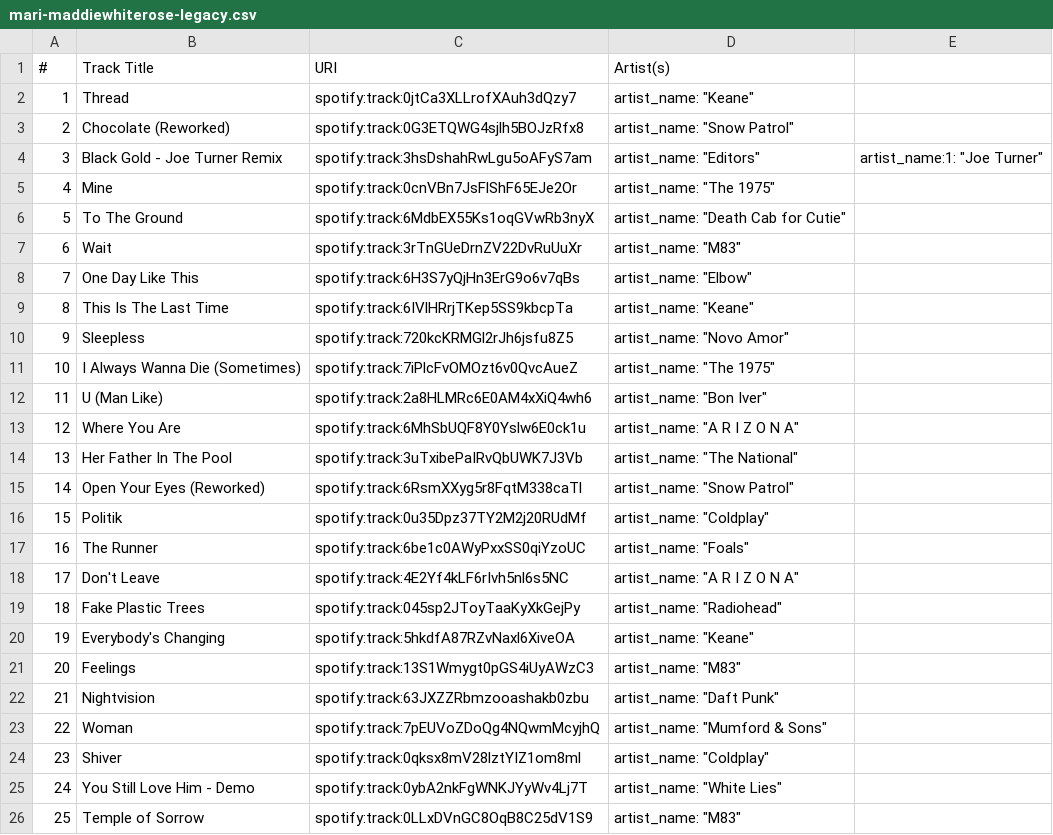
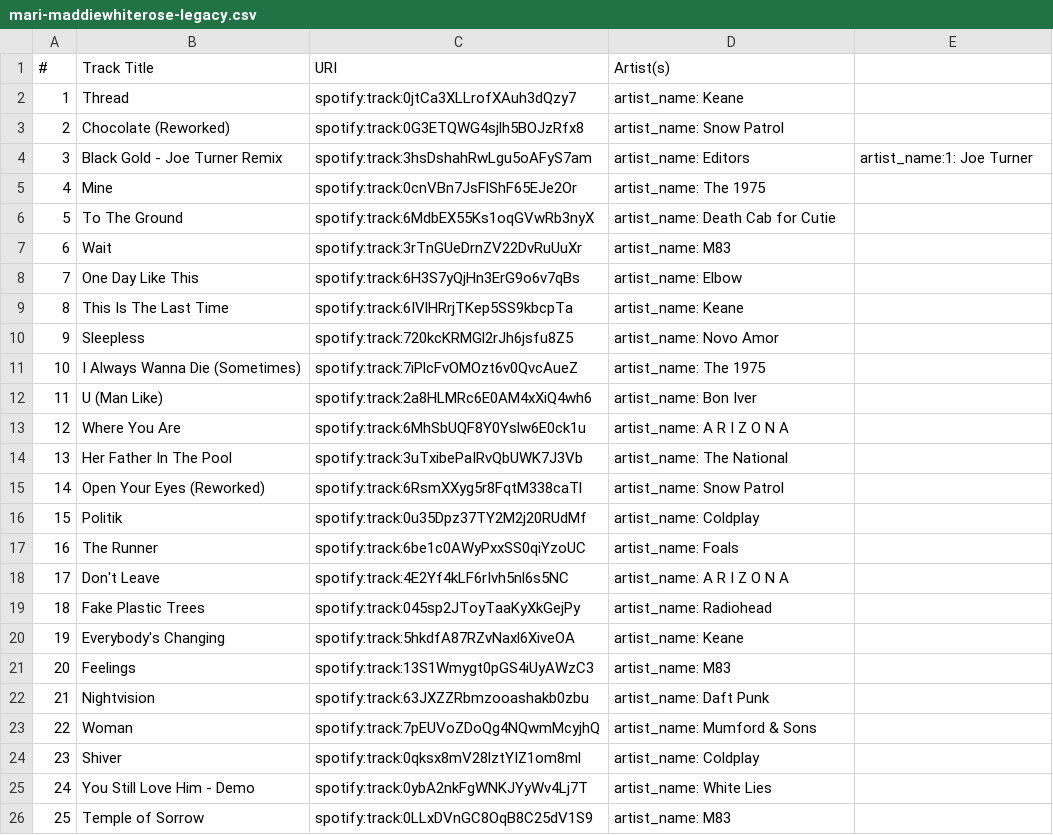
Before and after one commit to mkirwin/mat208, a CSV file: mari-maddiewhiterose-legacy.csv, drawn as a sheet.

Commit message:
Update mari-maddiewhiterose-legacy.csv

```diff
--- a/mari-maddiewhiterose-legacy.csv
+++ b/mari-maddiewhiterose-legacy.csv
@@ -1,26 +1,26 @@
 #,Track Title,URI,Artist(s)
-1,Thread,spotify:track:0jtCa3XLLrofXAuh3dQzy7,"artist_name": "Keane",
-2,Chocolate (Reworked),spotify:track:0G3ETQWG4sjlh5BOJzRfx8,"artist_name": "Snow Patrol",
-3,Black Gold - Joe Turner Remix,spotify:track:3hsDshahRwLgu5oAFyS7am,"artist_name": "Editors","artist_name:1": "Joe Turner",
-4,Mine,spotify:track:0cnVBn7JsFlShF65EJe2Or,"artist_name": "The 1975",
-5,To The Ground,spotify:track:6MdbEX55Ks1oqGVwRb3nyX,"artist_name": "Death Cab for Cutie",
-6,Wait,spotify:track:3rTnGUeDrnZV22DvRuUuXr,"artist_name": "M83",
-7,One Day Like This,spotify:track:6H3S7yQjHn3ErG9o6v7qBs,"artist_name": "Elbow",
-8,This Is The Last Time,spotify:track:6IVlHRrjTKep5SS9kbcpTa,"artist_name": "Keane",
-9,Sleepless,spotify:track:720kcKRMGl2rJh6jsfu8Z5,"artist_name": "Novo Amor",
-10,I Always Wanna Die (Sometimes),spotify:track:7iPlcFvOMOzt6v0QvcAueZ,"artist_name": "The 1975",
-11,U (Man Like),spotify:track:2a8HLMRc6E0AM4xXiQ4wh6,"artist_name": "Bon Iver",
-12,Where You Are,spotify:track:6MhSbUQF8Y0Yslw6E0ck1u,"artist_name": "A R I Z O N A",
-13,Her Father In The Pool,spotify:track:3uTxibePaIRvQbUWK7J3Vb,"artist_name": "The National",
-14,Open Your Eyes (Reworked),spotify:track:6RsmXXyg5r8FqtM338caTl,"artist_name": "Snow Patrol",
-15,Politik,spotify:track:0u35Dpz37TY2M2j20RUdMf,"artist_name": "Coldplay",
-16,The Runner,spotify:track:6be1c0AWyPxxSS0qiYzoUC,"artist_name": "Foals",
-17,Don't Leave,spotify:track:4E2Yf4kLF6rIvh5nl6s5NC,"artist_name": "A R I Z O N A",
-18,Fake Plastic Trees,spotify:track:045sp2JToyTaaKyXkGejPy,"artist_name": "Radiohead",
-19,Everybody's Changing,spotify:track:5hkdfA87RZvNaxl6XiveOA,"artist_name": "Keane",
-20,Feelings,spotify:track:13S1Wmygt0pGS4iUyAWzC3,"artist_name": "M83",
-21,Nightvision,spotify:track:63JXZZRbmzooashakb0zbu,"artist_name": "Daft Punk",
-22,Woman,spotify:track:7pEUVoZDoQg4NQwmMcyjhQ,"artist_name": "Mumford & Sons",
-23,Shiver,spotify:track:0qksx8mV28lztYIZ1om8ml,"artist_name": "Coldplay",
-24,You Still Love Him - Demo,spotify:track:0ybA2nkFgWNKJYyWv4Lj7T,"artist_name": "White Lies",
-25,Temple of Sorrow,spotify:track:0LLxDVnGC8OqB8C25dV1S9,"artist_name": "M83",
+1,Thread,spotify:track:0jtCa3XLLrofXAuh3dQzy7,artist_name: Keane,
+2,Chocolate (Reworked),spotify:track:0G3ETQWG4sjlh5BOJzRfx8,artist_name: Snow Patrol,
+3,Black Gold - Joe Turner Remix,spotify:track:3hsDshahRwLgu5oAFyS7am,artist_name: Editors,artist_name:1: Joe Turner,
+4,Mine,spotify:track:0cnVBn7JsFlShF65EJe2Or,artist_name: The 1975,
+5,To The Ground,spotify:track:6MdbEX55Ks1oqGVwRb3nyX,artist_name: Death Cab for Cutie,
+6,Wait,spotify:track:3rTnGUeDrnZV22DvRuUuXr,artist_name: M83,
+7,One Day Like This,spotify:track:6H3S7yQjHn3ErG9o6v7qBs,artist_name: Elbow,
+8,This Is The Last Time,spotify:track:6IVlHRrjTKep5SS9kbcpTa,artist_name: Keane,
+9,Sleepless,spotify:track:720kcKRMGl2rJh6jsfu8Z5,artist_name: Novo Amor,
+10,I Always Wanna Die (Sometimes),spotify:track:7iPlcFvOMOzt6v0QvcAueZ,artist_name: The 1975,
+11,U (Man Like),spotify:track:2a8HLMRc6E0AM4xXiQ4wh6,artist_name: Bon Iver,
+12,Where You Are,spotify:track:6MhSbUQF8Y0Yslw6E0ck1u,artist_name: A R I Z O N A,
+13,Her Father In The Pool,spotify:track:3uTxibePaIRvQbUWK7J3Vb,artist_name: The National,
+14,Open Your Eyes (Reworked),spotify:track:6RsmXXyg5r8FqtM338caTl,artist_name: Snow Patrol,
+15,Politik,spotify:track:0u35Dpz37TY2M2j20RUdMf,artist_name: Coldplay,
+16,The Runner,spotify:track:6be1c0AWyPxxSS0qiYzoUC,artist_name: Foals,
+17,Don't Leave,spotify:track:4E2Yf4kLF6rIvh5nl6s5NC,artist_name: A R I Z O N A,
+18,Fake Plastic Trees,spotify:track:045sp2JToyTaaKyXkGejPy,artist_name: Radiohead,
+19,Everybody's Changing,spotify:track:5hkdfA87RZvNaxl6XiveOA,artist_name: Keane,
+20,Feelings,spotify:track:13S1Wmygt0pGS4iUyAWzC3,artist_name: M83,
+21,Nightvision,spotify:track:63JXZZRbmzooashakb0zbu,artist_name: Daft Punk,
+22,Woman,spotify:track:7pEUVoZDoQg4NQwmMcyjhQ,artist_name: Mumford & Sons,
+23,Shiver,spotify:track:0qksx8mV28lztYIZ1om8ml,artist_name: Coldplay,
+24,You Still Love Him - Demo,spotify:track:0ybA2nkFgWNKJYyWv4Lj7T,artist_name: White Lies,
+25,Temple of Sorrow,spotify:track:0LLxDVnGC8OqB8C25dV1S9,artist_name: M83,
```
